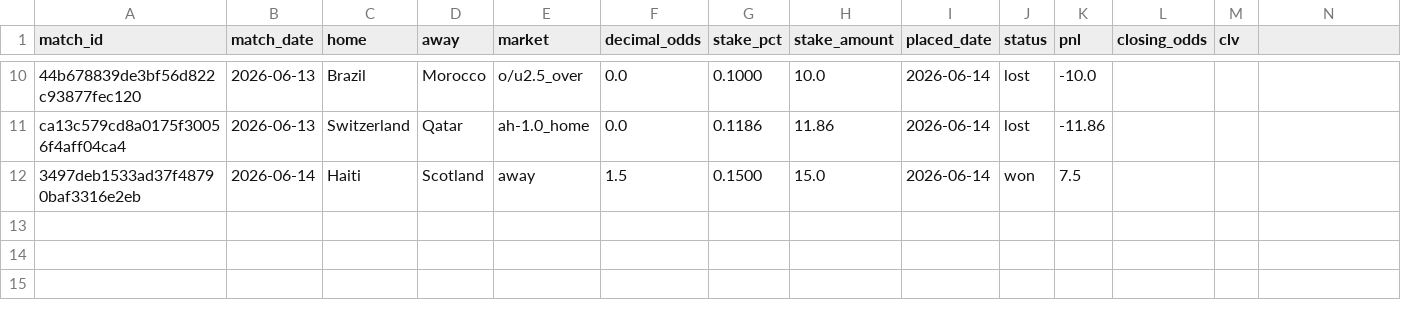
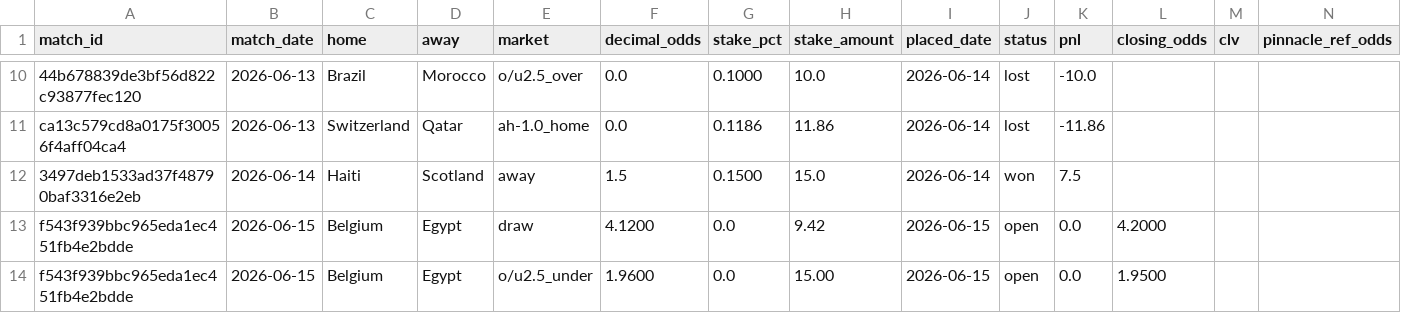
Before and after one commit to Philip3006/sportsbrain, a CSV file: results/ledger.csv, drawn as a sheet; only a part is shown, gaps mark what is left out; the diff names each change by its address in the sheet, - before the commit and + after, or states it on an @@ line.

```diff
--- a/results/ledger.csv
+++ b/results/ledger.csv
-N1: (empty)
+N1: pinnacle_ref_odds
+row 13: f543f939bbc965eda1ec451fb4e2bdde | 2026-06-15 | Belgium | Egypt | draw | 4.1200 | 0.0 | 9.42 | 2026-06-15 | open | 0.0 | 4.2000
+row 14: f543f939bbc965eda1ec451fb4e2bdde | 2026-06-15 | Belgium | Egypt | o/u2.5_under | 1.9600 | 0.0 | 15.00 | 2026-06-15 | open | 0.0 | 1.9500
```
Also changed, not shown: 8 other files.
